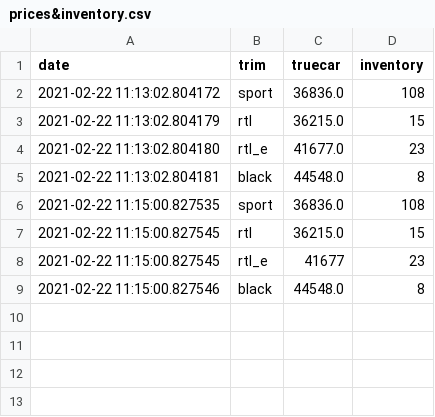
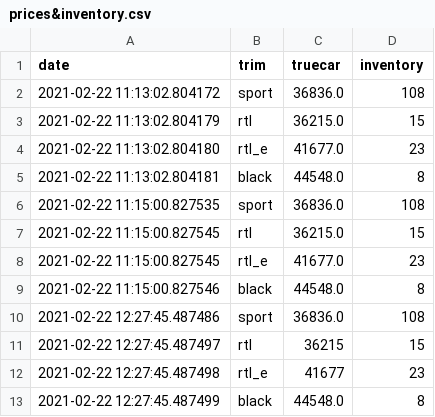
Before and after one commit to mb3152/true_car_auto_trader, a CSV file: prices&inventory.csv, drawn as a sheet.

Commit message:
Update prices&inventory.csv

```diff
--- a/prices&inventory.csv
+++ b/prices&inventory.csv
@@ -7,3 +7,7 @@ date,trim,truecar,inventory
 2021-02-22 11:15:00.827545,rtl,36215.0,15
-2021-02-22 11:15:00.827545,rtl_e,41677,23
+2021-02-22 11:15:00.827545,rtl_e,41677.0,23
 2021-02-22 11:15:00.827546,black,44548.0,8
+2021-02-22 12:27:45.487486,sport,36836.0,108
+2021-02-22 12:27:45.487497,rtl,36215,15
+2021-02-22 12:27:45.487498,rtl_e,41677,23
+2021-02-22 12:27:45.487499,black,44548.0,8
```
